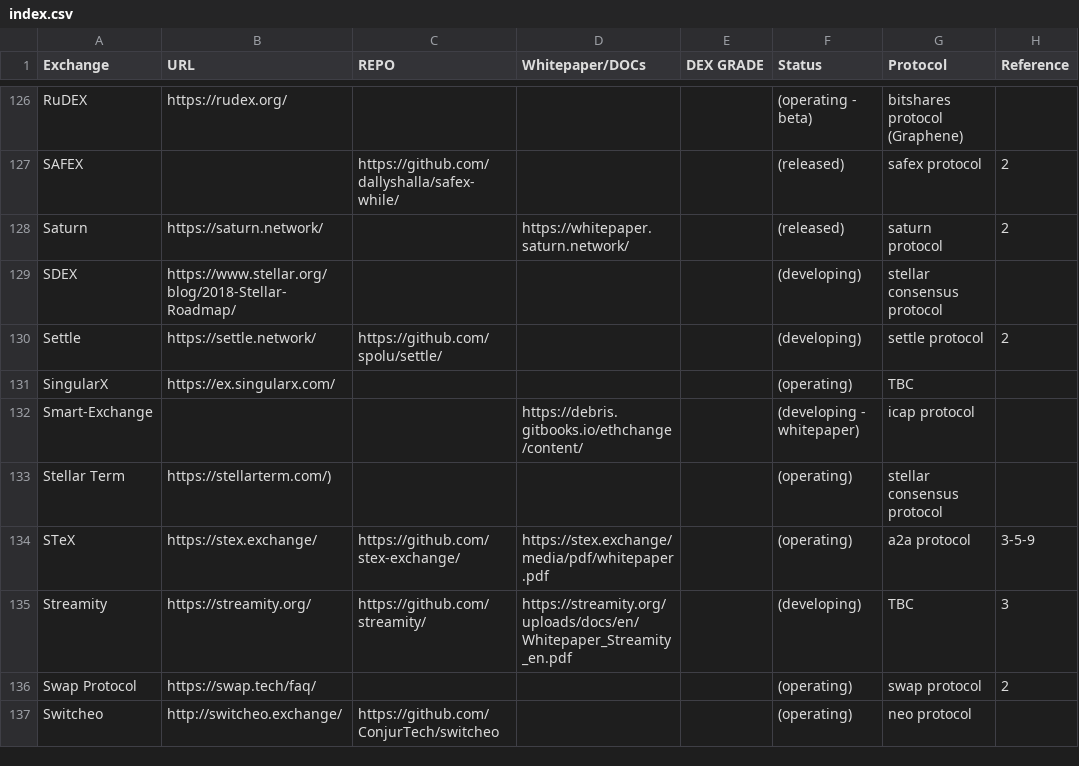
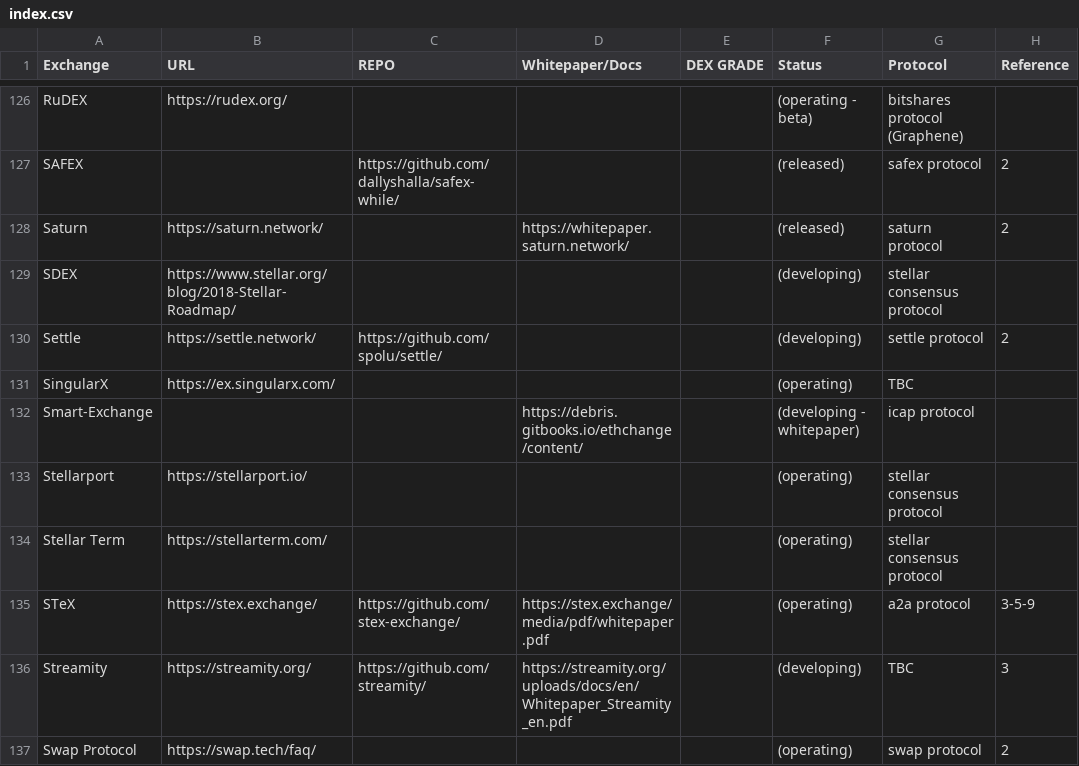
Before and after one commit to eliooses/BTCards, a CSV file: index.csv, drawn as a sheet; only a part is shown, gaps mark what is left out; the shorter side is filled out with more unchanged rows; addresses are those after the commit; the diff names each change by its address in the sheet, - before the commit and + after, or states it on an @@ line.

Commit message:
Stellarport added

```diff
--- a/index.csv
+++ b/index.csv
-D1: Whitepaper/DOCs
+D1: Whitepaper/Docs
+row 133: Stellarport | https://stellarport.io/ |  |  |  | (operating) | stellar consensus protocol
-B134 (URL): https://stellarterm.com/)
+B134 (URL): https://stellarterm.com/
```
Also changed, not shown: 1 other file.
